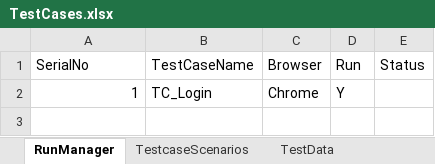
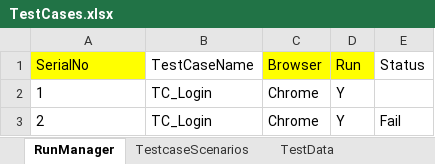
Before and after one commit to Neha0909/DemoProject, an Excel workbook: TestCases/TestCases.xlsx, sheet RunManager, drawn as a sheet; values as stored, in another font and other column widths than the file's, no borders; the diff names each change by its address in the sheet, - before the commit and + after, or states it on an @@ line.

```diff
--- a/TestCases/TestCases.xlsx (sheet RunManager)
+++ b/TestCases/TestCases.xlsx (sheet RunManager)
-A1 fill: none
+A1 fill: #FFFF00
-C1:D1 fill: none
+C1:D1 fill: #FFFF00
-A2 alignment: right
+A2 alignment: left
+row 3: 2 | TC_Login | Chrome | Y | Fail
```
Also changed, not shown: 31 other files.
